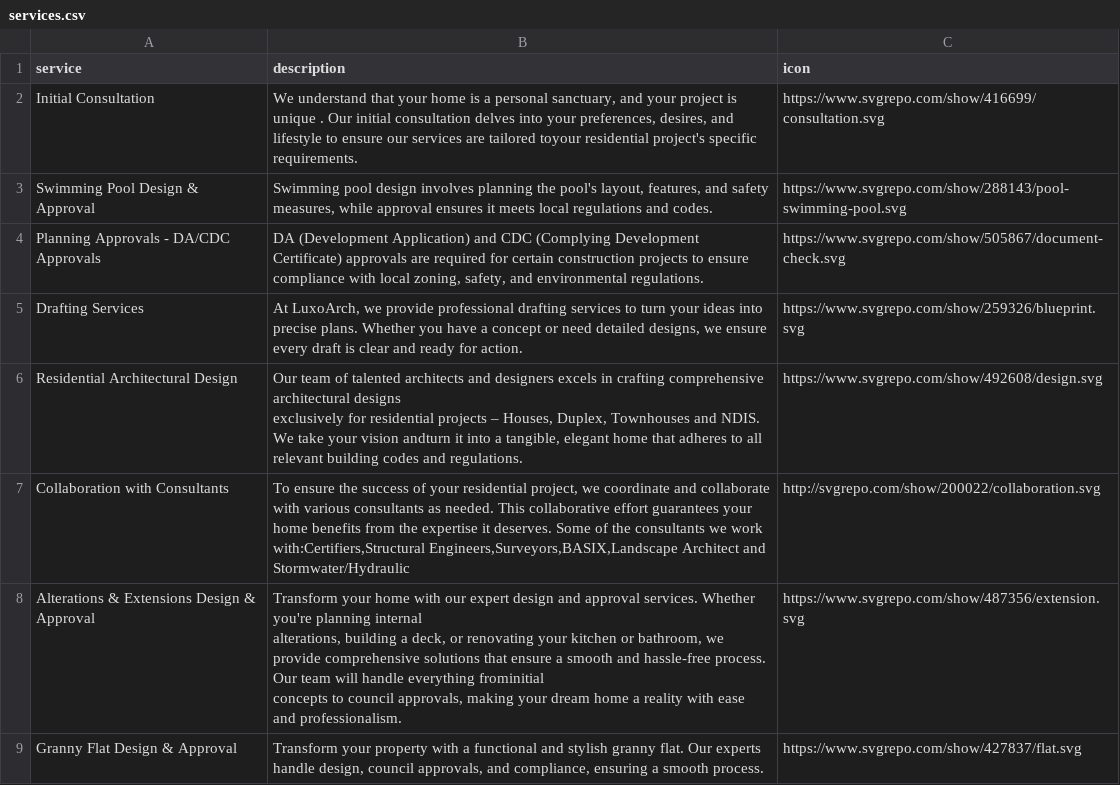
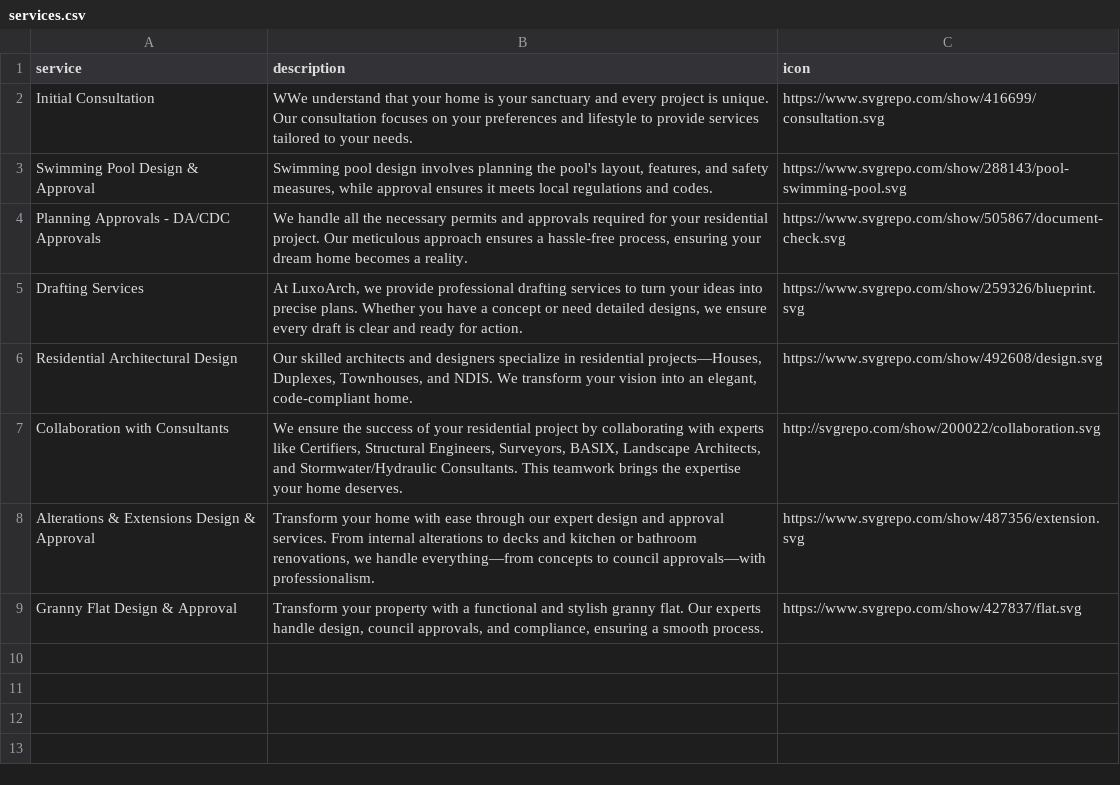
Before and after one commit to luxoarch/assets, a CSV file: services.csv, drawn as a sheet.

Commit message:
Update services.csv

```diff
--- a/services.csv
+++ b/services.csv
@@ -1,12 +1,9 @@
 service,description,icon
-Initial Consultation,"We understand that your home is a personal sanctuary, and your project is unique . Our initial consultation delves into your preferences, desires, and lifestyle to ensure our services are tailored toyour residential project's specific requirements.",https://www.svgrepo.com/show/416699/consultation.svg
+Initial Consultation,"WWe understand that your home is your sanctuary and every project is unique. Our consultation focuses on your preferences and lifestyle to provide services tailored to your needs.",https://www.svgrepo.com/show/416699/consultation.svg
 Swimming Pool Design & Approval,"Swimming pool design involves planning the pool's layout, features, and safety measures, while approval ensures it meets local regulations and codes.",https://www.svgrepo.com/show/288143/pool-swimming-pool.svg
-Planning Approvals - DA/CDC Approvals,"DA (Development Application) and CDC (Complying Development Certificate) approvals are required for certain construction projects to ensure compliance with local zoning, safety, and environmental regulations. ",https://www.svgrepo.com/show/505867/document-check.svg
+Planning Approvals - DA/CDC Approvals,"We handle all the necessary permits and approvals required for your residential project. Our meticulous approach ensures a hassle-free process, ensuring your dream home becomes a reality.",https://www.svgrepo.com/show/505867/document-check.svg
 Drafting Services,"At LuxoArch, we provide professional drafting services to turn your ideas into precise plans. Whether you have a concept or need detailed designs, we ensure every draft is clear and ready for action.",https://www.svgrepo.com/show/259326/blueprint.svg
-Residential Architectural Design,"Our team of talented architects and designers excels in crafting comprehensive architectural designs
-exclusively for residential projects – Houses, Duplex, Townhouses and NDIS. We take your vision andturn it into a tangible, elegant home that adheres to all relevant building codes and regulations.",https://www.svgrepo.com/show/492608/design.svg
-Collaboration with Consultants,"To ensure the success of your residential project, we coordinate and collaborate with various consultants as needed. This collaborative effort guarantees your home benefits from the expertise it deserves. Some of the consultants we work with:Certifiers,Structural Engineers,Surveyors,BASIX,Landscape Architect and Stormwater/Hydraulic",http://svgrepo.com/show/200022/collaboration.svg
-Alterations & Extensions Design & Approval ,"Transform your home with our expert design and approval services. Whether you're planning internal
-alterations, building a deck, or renovating your kitchen or bathroom, we provide comprehensive solutions that ensure a smooth and hassle-free process. Our team will handle everything frominitial
-concepts to council approvals, making your dream home a reality with ease and professionalism.",https://www.svgrepo.com/show/487356/extension.svg
+Residential Architectural Design,"Our skilled architects and designers specialize in residential projects—Houses, Duplexes, Townhouses, and NDIS. We transform your vision into an elegant, code-compliant home.",https://www.svgrepo.com/show/492608/design.svg
+Collaboration with Consultants,"We ensure the success of your residential project by collaborating with experts like Certifiers, Structural Engineers, Surveyors, BASIX, Landscape Architects, and Stormwater/Hydraulic Consultants. This teamwork brings the expertise your home deserves.",http://svgrepo.com/show/200022/collaboration.svg
+Alterations & Extensions Design & Approval ,"Transform your home with ease through our expert design and approval services. From internal alterations to decks and kitchen or bathroom renovations, we handle everything—from concepts to council approvals—with professionalism.",https://www.svgrepo.com/show/487356/extension.svg
 Granny Flat Design & Approval,"Transform your property with a functional and stylish granny flat. Our experts handle design, council approvals, and compliance, ensuring a smooth process.",https://www.svgrepo.com/show/427837/flat.svg
```
